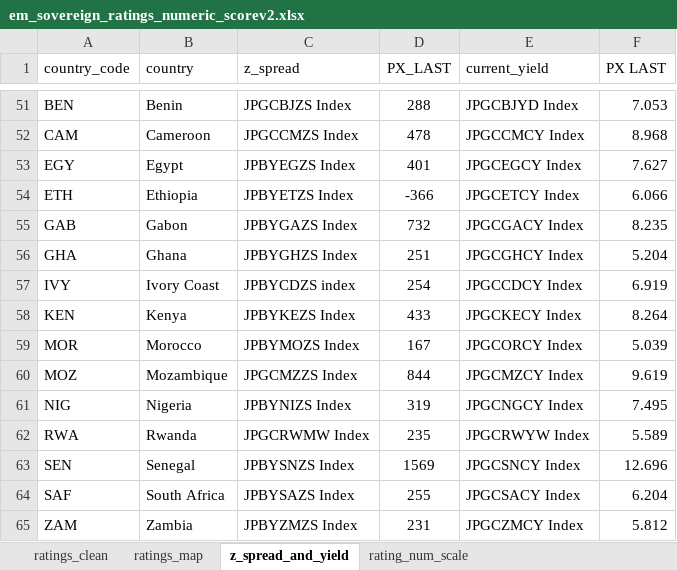
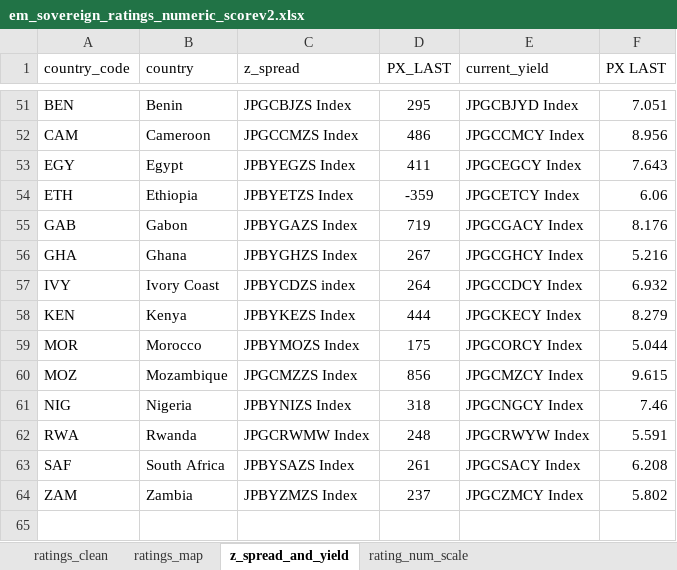
Before and after one commit to vargarod/em_debt, an Excel workbook: sovereing_score/input/em_sovereign_ratings_numeric_scorev2.xlsx, sheet z_spread_and_yield, drawn as a sheet; only a part is shown, gaps mark what is left out; values as stored, in another font and other column widths than the file's, no borders; removed rows and columns are numbered as before the commit, all else as after; the diff covers the shown part only; the diff names each change by its address in the sheet, - before the commit and + after, or states it on an @@ line.

```diff
--- a/sovereing_score/input/em_sovereign_ratings_numeric_scorev2.xlsx (sheet z_spread_and_yield)
+++ b/sovereing_score/input/em_sovereign_ratings_numeric_scorev2.xlsx (sheet z_spread_and_yield)
-D51 (PX_LAST): 288
+D51 (PX_LAST): 295
-F51 (PX LAST): 7.053
+F51 (PX LAST): 7.051
-D52 (PX_LAST): 478
+D52 (PX_LAST): 486
-F52 (PX LAST): 8.968
+F52 (PX LAST): 8.956
-D53 (PX_LAST): 401
+D53 (PX_LAST): 411
-F53 (PX LAST): 7.627
+F53 (PX LAST): 7.643
-D54 (PX_LAST): -366
+D54 (PX_LAST): -359
-F54 (PX LAST): 6.066
+F54 (PX LAST): 6.06
-D55 (PX_LAST): 732
+D55 (PX_LAST): 719
-F55 (PX LAST): 8.235
+F55 (PX LAST): 8.176
-D56 (PX_LAST): 251
+D56 (PX_LAST): 267
-F56 (PX LAST): 5.204
+F56 (PX LAST): 5.216
-D57 (PX_LAST): 254
+D57 (PX_LAST): 264
-F57 (PX LAST): 6.919
+F57 (PX LAST): 6.932
-D58 (PX_LAST): 433
+D58 (PX_LAST): 444
-F58 (PX LAST): 8.264
+F58 (PX LAST): 8.279
-D59 (PX_LAST): 167
+D59 (PX_LAST): 175
-F59 (PX LAST): 5.039
+F59 (PX LAST): 5.044
-D60 (PX_LAST): 844
+D60 (PX_LAST): 856
-F60 (PX LAST): 9.619
+F60 (PX LAST): 9.615
-D61 (PX_LAST): 319
+D61 (PX_LAST): 318
-F61 (PX LAST): 7.495
+F61 (PX LAST): 7.46
-D62 (PX_LAST): 235
+D62 (PX_LAST): 248
-F62 (PX LAST): 5.589
+F62 (PX LAST): 5.591
-row 63: SEN | Senegal | JPBYSNZS Index | 1569 | JPGCSNCY Index | 12.696
-D63 (PX_LAST): 255
+D63 (PX_LAST): 261
-F63 (PX LAST): 6.204
+F63 (PX LAST): 6.208
-D64 (PX_LAST): 231
+D64 (PX_LAST): 237
-F64 (PX LAST): 5.812
+F64 (PX LAST): 5.802
```
Also changed, not shown: 95 edited cells elsewhere in this sheet, sheet ratings_clean, formulas that keep their value, 1 other file.
